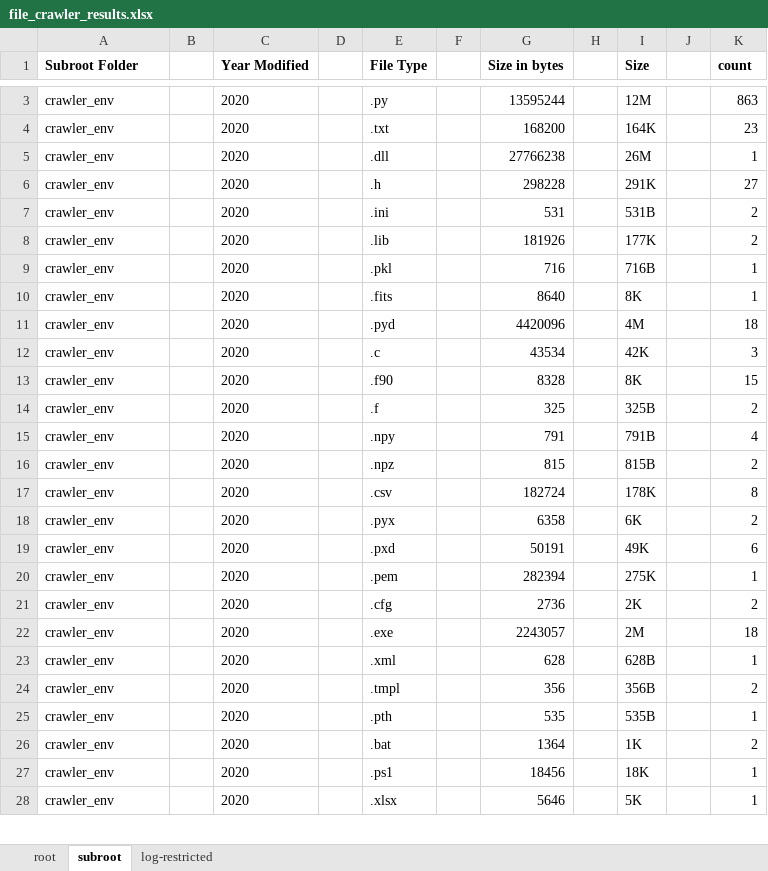
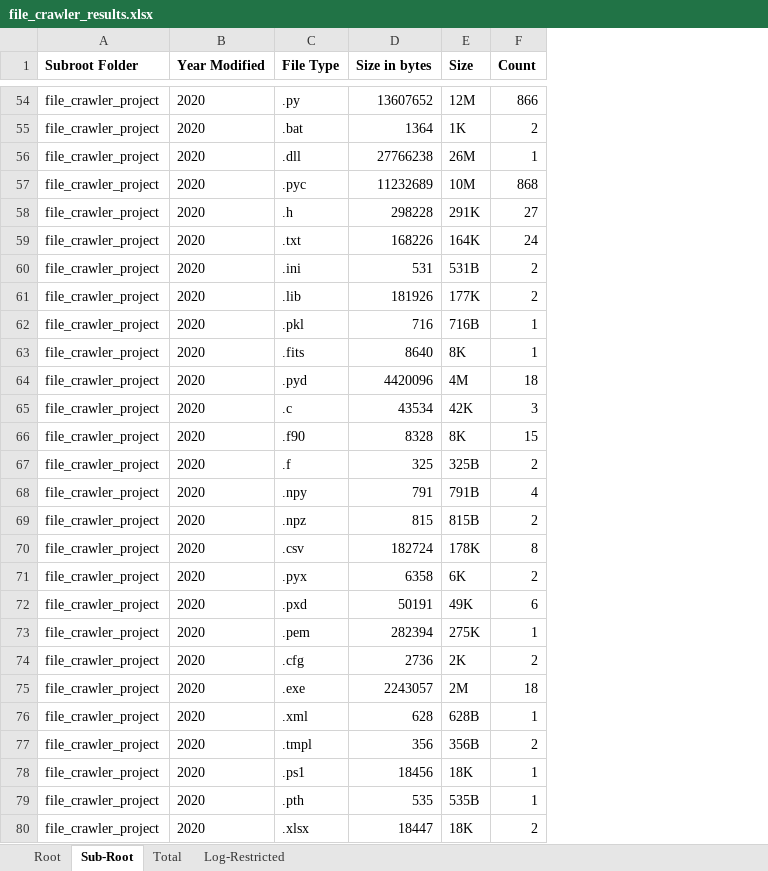
Before and after one commit to yahmlevi/ardom-1, an Excel workbook: file_crawler_project/file_crawler_results.xlsx, sheet Sub-Root, drawn as a sheet; only a part is shown, gaps mark what is left out; values as stored, in another font and other column widths than the file's, no borders; removed rows and columns are numbered as before the commit, all else as after; the diff covers the shown part only; the diff names each change by its address in the sheet, - before the commit and + after, or states it on an @@ line.

```diff
--- a/file_crawler_project/file_crawler_results.xlsx (sheet Sub-Root)
+++ b/file_crawler_project/file_crawler_results.xlsx (sheet Sub-Root)
-sheet tab: root
+sheet tab: Root
-sheet tab: subroot
+sheet tab: Sub-Root
-sheet tab: log-restricted
+sheet tab: Total
+sheet tab: Log-Restricted
-column B, empty
-column D, empty
-column F, empty
-column H, empty
-column J, empty
-F1: count
+F1: Count
-A54 (Subroot Folder): crawler_env
+A54 (Subroot Folder): file_crawler_project
-D54 (Size in bytes): 13595244
+D54 (Size in bytes): 13607652
-F54 (Count): 863
+F54 (Count): 866
-row 4: crawler_env |  | 2020 |  | .txt |  | 168200 |  | 164K |  | 23
+row 55: file_crawler_project | 2020 | .bat | 1364 | 1K | 2
-A56 (Subroot Folder): crawler_env
+A56 (Subroot Folder): file_crawler_project
+row 57: file_crawler_project | 2020 | .pyc | 11232689 | 10M | 868
-A58 (Subroot Folder): crawler_env
+A58 (Subroot Folder): file_crawler_project
+row 59: file_crawler_project | 2020 | .txt | 168226 | 164K | 24
-A60:A77 (Subroot Folder): crawler_env
+A60:A77 (Subroot Folder): file_crawler_project
-row 25: crawler_env |  | 2020 |  | .pth |  | 535 |  | 535B |  | 1
-row 26: crawler_env |  | 2020 |  | .bat |  | 1364 |  | 1K |  | 2
-A78 (Subroot Folder): crawler_env
+A78 (Subroot Folder): file_crawler_project
-row 28: crawler_env |  | 2020 |  | .xlsx |  | 5646 |  | 5K |  | 1
+row 79: file_crawler_project | 2020 | .pth | 535 | 535B | 1
+row 80: file_crawler_project | 2020 | .xlsx | 18447 | 18K | 2
```
Also changed, not shown: 90 added rows, 2 removed rows and 2 edited cells elsewhere in this sheet, sheet Root, sheet Total, 4 other files.
